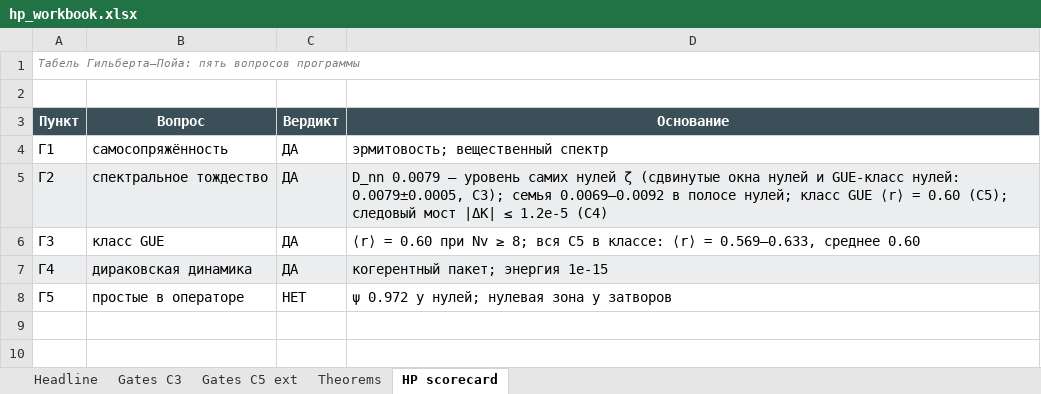
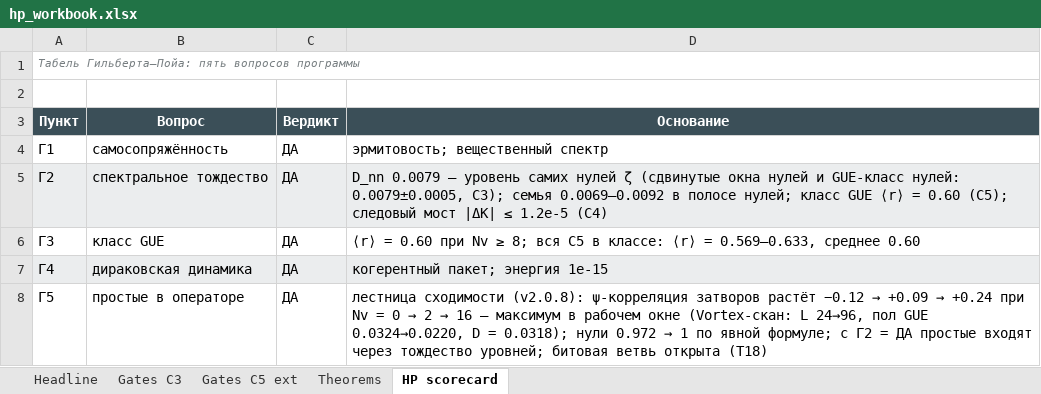
Before and after one commit to wild8highlander/ab-cloud-research, an Excel workbook: Hilbert_Polya/tables/hp_workbook.xlsx, sheet HP scorecard, drawn as a sheet; values as stored, in another font and other column widths than the file's, no borders; the diff names each change by its address in the sheet, - before the commit and + after, or states it on an @@ line.

Commit message:
Hilbert_Polya

```diff
--- a/Hilbert_Polya/tables/hp_workbook.xlsx (sheet HP scorecard)
+++ b/Hilbert_Polya/tables/hp_workbook.xlsx (sheet HP scorecard)
-C8 (Вердикт): НЕТ
+C8 (Вердикт): ДА
@@ D8 (Основание): ψ 0.972 у нулей; нулевая зона у затворов → лестница сходимости (v2.0.8): ψ-корреляция затворов растёт −0.12 → +0.09 → +0.24 при Nv = 0 → 2 → 16 — максимум в рабочем окне (Vortex-скан: L 24→96, пол GUE 0.0324→0.0220, D = 0.0318); нули 0.972 → 1 по явной формуле; с Г2 = ДА простые входят через тождество уровней; битовая ветвь открыта (T18) @@
```
Also changed, not shown: sheet Headline, 45 other files.
